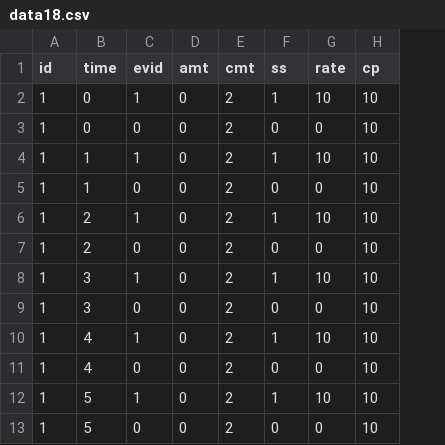
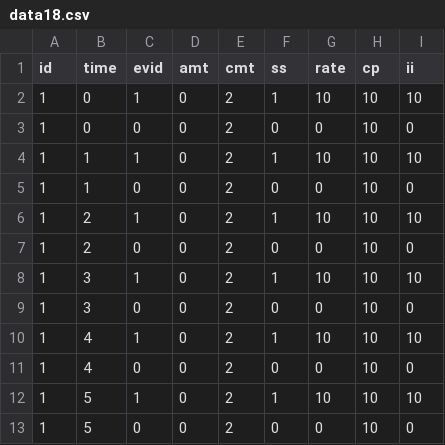
Before and after one commit to stjordanis/Pumas.jl, a CSV file: examples/event_data/data18.csv, drawn as a sheet; only a part is shown; the diff names each change by its address in the sheet, - before the commit and + after, or states it on an @@ line.

```diff
--- a/examples/event_data/data18.csv
+++ b/examples/event_data/data18.csv
+column I (ii), rows 2-13: 10 | 0 | 10 | 0 | 10 | 0 | 10 | 0 | 10 | 0 | 10 | 0
```
Also changed, not shown: examples/event_data/data17.csv, examples/event_data/ev18.csv, 2 other files.
